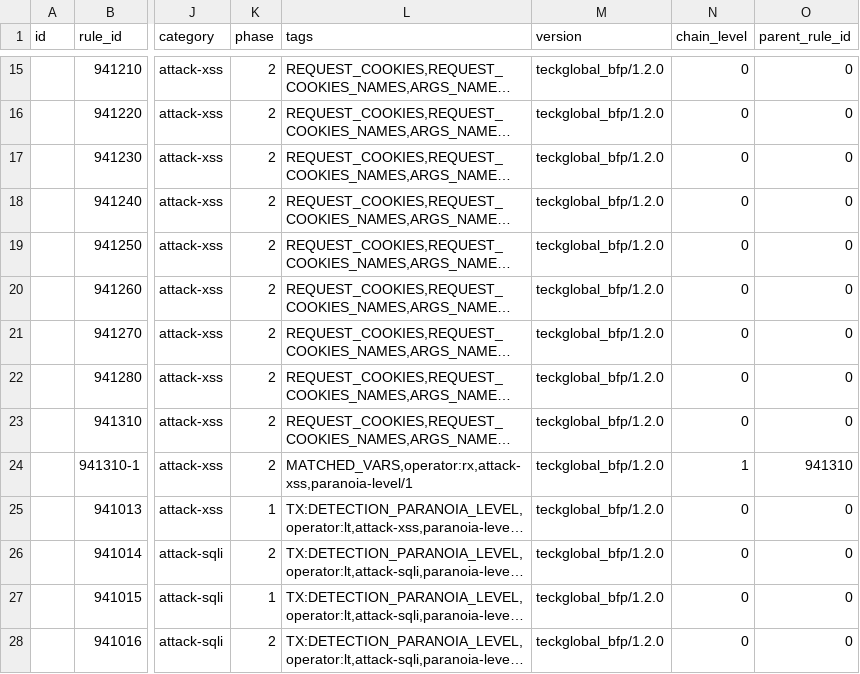
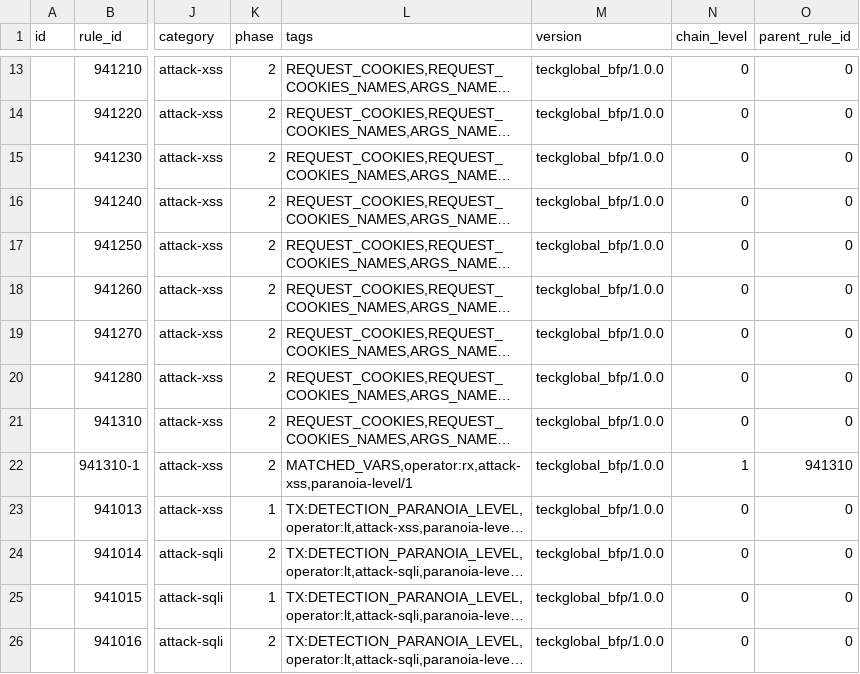
Before and after one commit to teckglobal/teckglobal-bfp-waf-rules, a CSV file: rules/tbfp-waf-rule-941-application-attack-xss.csv, drawn as a sheet; only a part is shown, gaps mark what is left out; long unchanged cells end in …; addresses are those after the commit; the diff covers the shown part only; the diff names each change by its address in the sheet, - before the commit and + after, or states it on an @@ line.

```diff
--- a/rules/tbfp-waf-rule-941-application-attack-xss.csv
+++ b/rules/tbfp-waf-rule-941-application-attack-xss.csv
-M13:M26 (version): teckglobal_bfp/1.2.0
+M13:M26 (version): teckglobal_bfp/1.0.0
```
Also changed, not shown: 2 removed rows and 16 edited cells elsewhere in this file.
